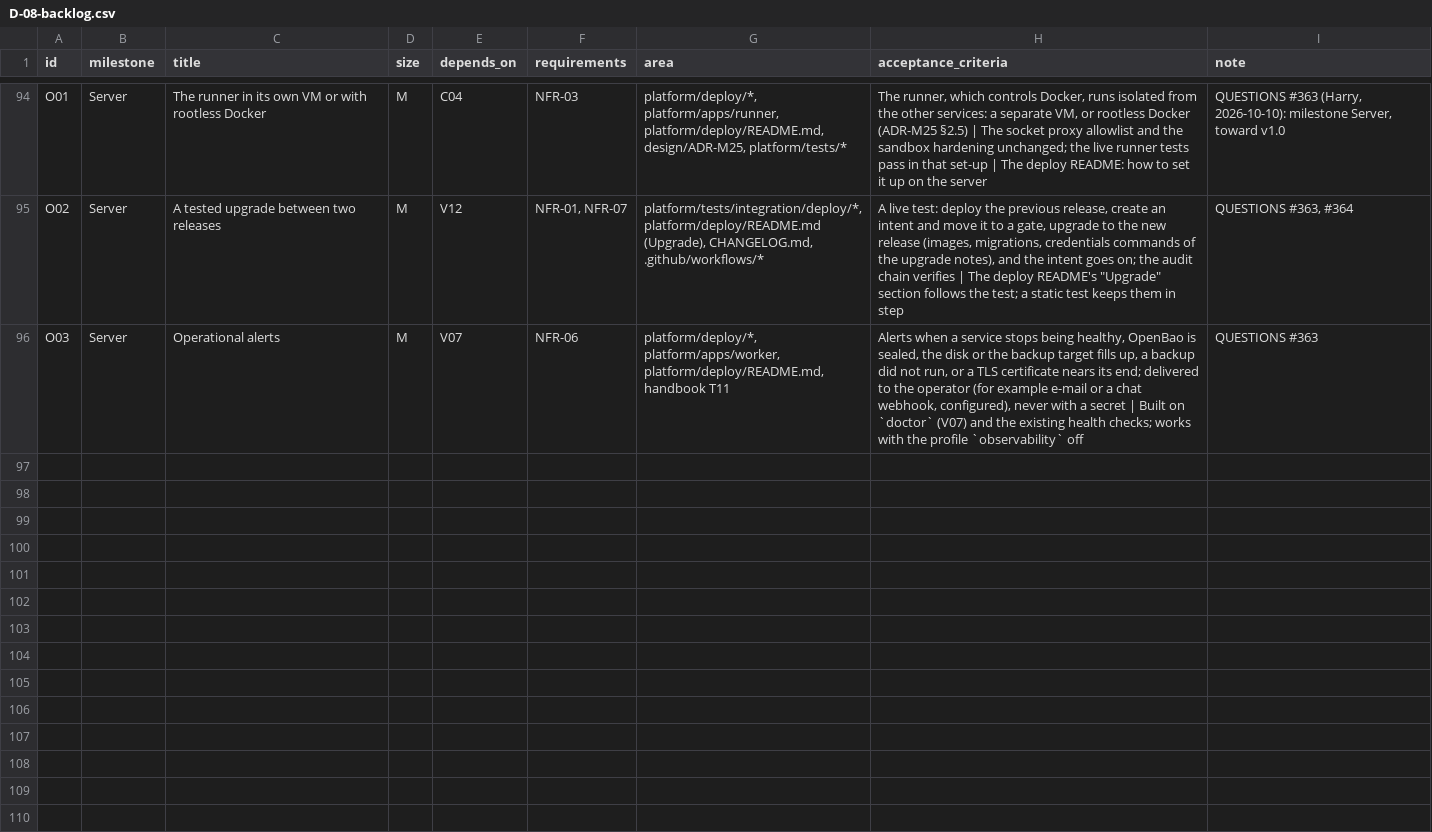
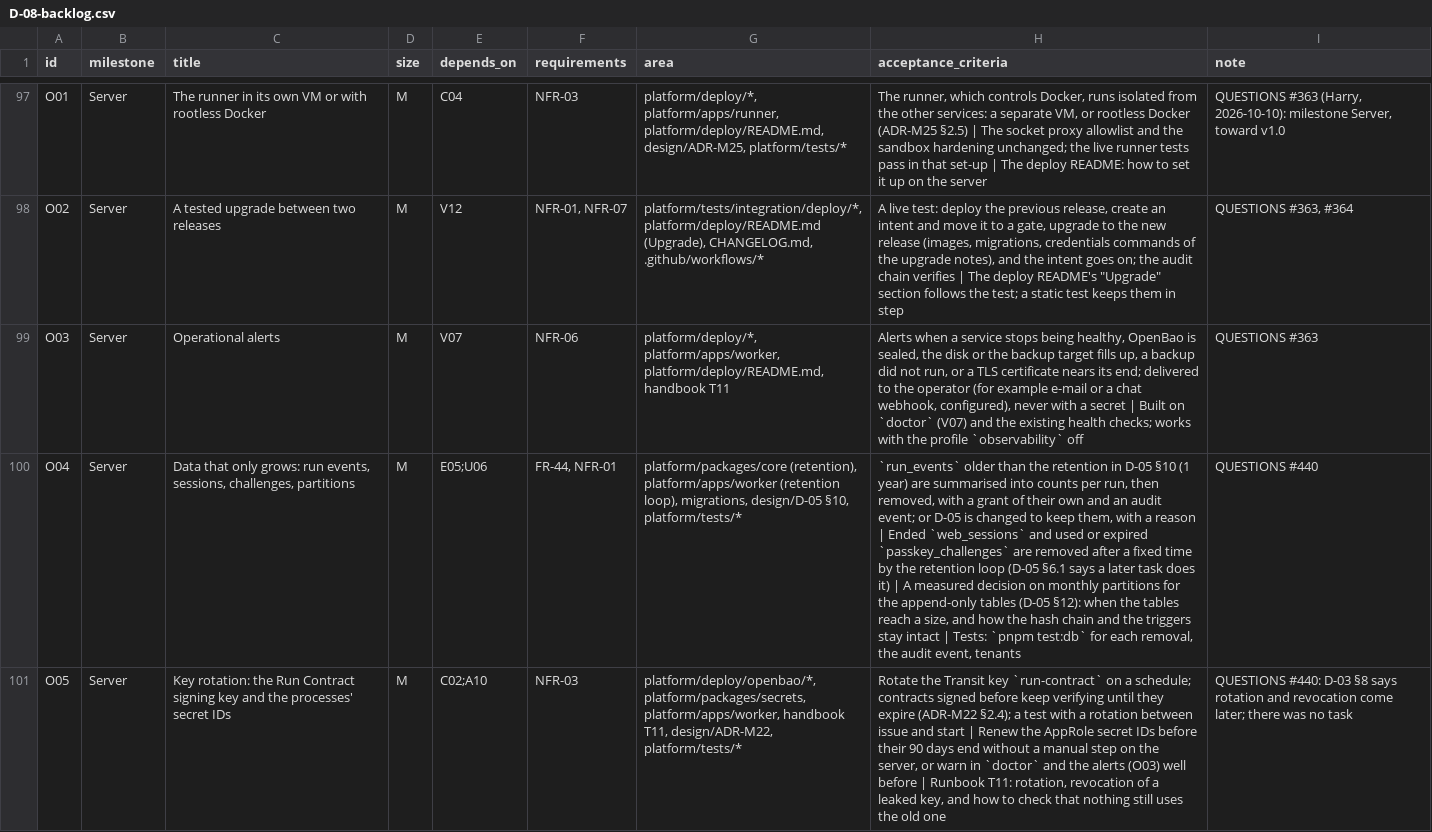
Before and after one commit to hoanghainh1188/agentic-sdlc-framework, a CSV file: design/D-08-backlog.csv, drawn as a sheet; only a part is shown, gaps mark what is left out; the diff covers the shown part only; the diff names each change by its address in the sheet, - before the commit and + after, or states it on an @@ line.

```diff
--- a/design/D-08-backlog.csv
+++ b/design/D-08-backlog.csv
+row 100: O04 | Server | Data that only grows: run events, sessions, challenges, partitions | M | E05;U06 | FR-44, NFR-01 | platform/packages/core (retention), platform/apps/worker (retention loop), migrations, design/D-05 §10, platform/tests/* | `run_events` older than the retention in D-05 §10 (1 year) are summarised into counts per run, then removed, with a grant of their own and an audit event; or D-05 is changed to keep them, with a reason | Ended `web_sessions` and used or expired `passkey_challenges` are removed after a fixed time by the retention loop (D-05 §6.1 says a later task does it) | A measured decision on monthly partitions for the append-only tables (D-05 §12): when the tables reach a size, and how the hash chain and the triggers stay intact | Tests: `pnpm test:db` for each removal, the audit event, tenants | QUESTIONS #440
+row 101: O05 | Server | Key rotation: the Run Contract signing key and the processes' secret IDs | M | C02;A10 | NFR-03 | platform/deploy/openbao/*, platform/packages/secrets, platform/apps/worker, handbook T11, design/ADR-M22, platform/tests/* | Rotate the Transit key `run-contract` on a schedule; contracts signed before keep verifying until they expire (ADR-M22 §2.4); a test with a rotation between issue and start | Renew the AppRole secret IDs before their 90 days end without a manual step on the server, or warn in `doctor` and the alerts (O03) well before | Runbook T11: rotation, revocation of a leaked key, and how to check that nothing still uses the old one | QUESTIONS #440: D-03 §8 says rotation and revocation come later; there was no task
```
Also changed, not shown: 5 added rows elsewhere in this file, 6 other files.
